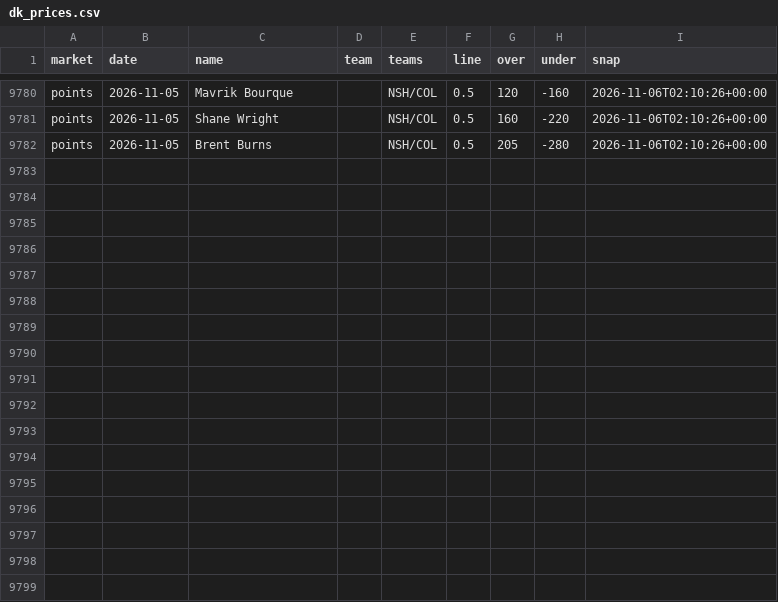
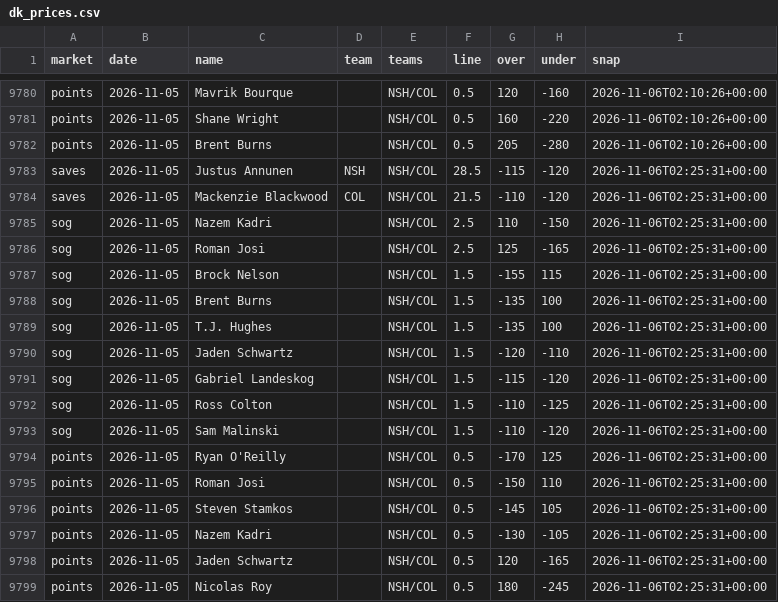
Before and after one commit to quinnrob11-sketch/qrob-nhl-goalie-model, a CSV file: model/data/dk_prices.csv, drawn as a sheet; only a part is shown, gaps mark what is left out.

```diff
--- a/model/data/dk_prices.csv
+++ b/model/data/dk_prices.csv
@@ -9782 +9782,18 @@ points,2026-11-05,Shane Wright,,NSH/COL,0.5,160,-220,2026-11-06T02:10:26+00:00
 points,2026-11-05,Brent Burns,,NSH/COL,0.5,205,-280,2026-11-06T02:10:26+00:00
+saves,2026-11-05,Justus Annunen,NSH,NSH/COL,28.5,-115,-120,2026-11-06T02:25:31+00:00
+saves,2026-11-05,Mackenzie Blackwood,COL,NSH/COL,21.5,-110,-120,2026-11-06T02:25:31+00:00
+sog,2026-11-05,Nazem Kadri,,NSH/COL,2.5,110,-150,2026-11-06T02:25:31+00:00
+sog,2026-11-05,Roman Josi,,NSH/COL,2.5,125,-165,2026-11-06T02:25:31+00:00
+sog,2026-11-05,Brock Nelson,,NSH/COL,1.5,-155,115,2026-11-06T02:25:31+00:00
+sog,2026-11-05,Brent Burns,,NSH/COL,1.5,-135,100,2026-11-06T02:25:31+00:00
+sog,2026-11-05,T.J. Hughes,,NSH/COL,1.5,-135,100,2026-11-06T02:25:31+00:00
+sog,2026-11-05,Jaden Schwartz,,NSH/COL,1.5,-120,-110,2026-11-06T02:25:31+00:00
+sog,2026-11-05,Gabriel Landeskog,,NSH/COL,1.5,-115,-120,2026-11-06T02:25:31+00:00
+sog,2026-11-05,Ross Colton,,NSH/COL,1.5,-110,-125,2026-11-06T02:25:31+00:00
+sog,2026-11-05,Sam Malinski,,NSH/COL,1.5,-110,-120,2026-11-06T02:25:31+00:00
+points,2026-11-05,Ryan O'Reilly,,NSH/COL,0.5,-170,125,2026-11-06T02:25:31+00:00
+points,2026-11-05,Roman Josi,,NSH/COL,0.5,-150,110,2026-11-06T02:25:31+00:00
+points,2026-11-05,Steven Stamkos,,NSH/COL,0.5,-145,105,2026-11-06T02:25:31+00:00
+points,2026-11-05,Nazem Kadri,,NSH/COL,0.5,-130,-105,2026-11-06T02:25:31+00:00
+points,2026-11-05,Jaden Schwartz,,NSH/COL,0.5,120,-165,2026-11-06T02:25:31+00:00
+points,2026-11-05,Nicolas Roy,,NSH/COL,0.5,180,-245,2026-11-06T02:25:31+00:00
```
Also changed, not shown: model/data/legs.csv, 9 other files.
